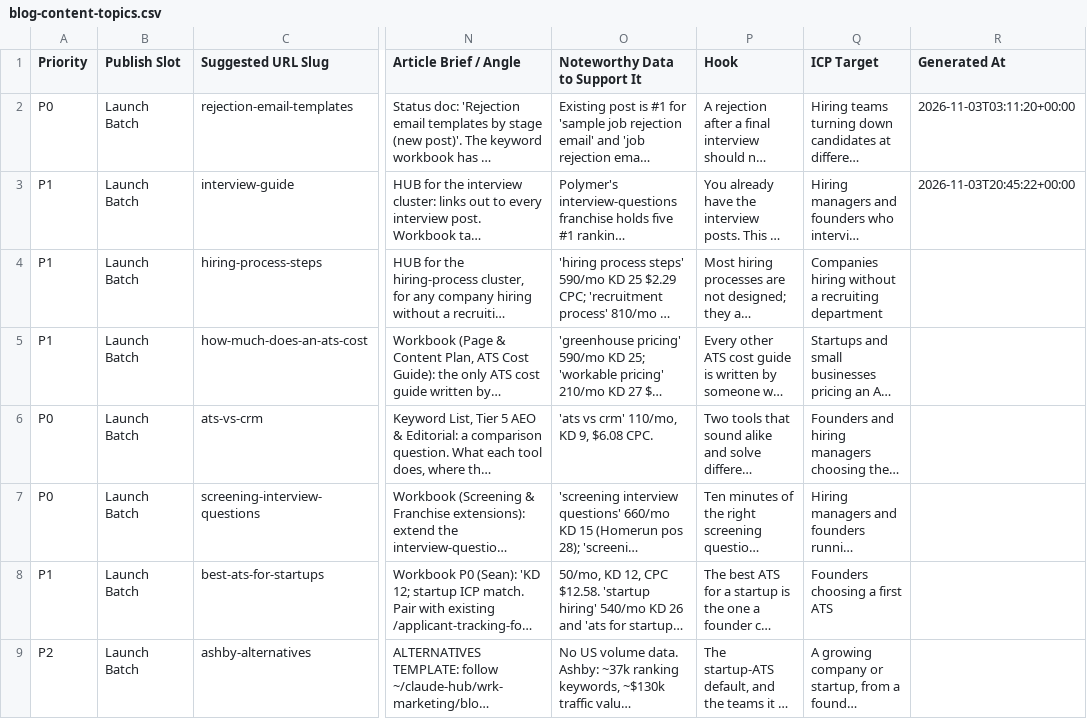
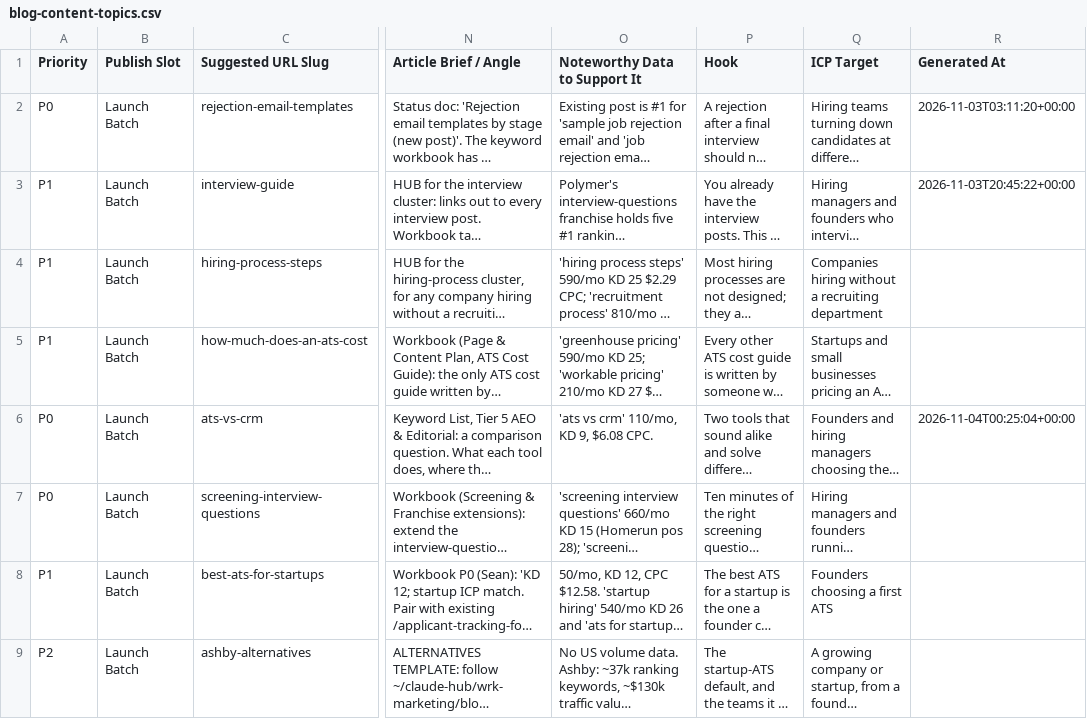
Before and after one commit to jessicagertig/polymer-content-pipeline, a CSV file: config/blog-content-topics.csv, drawn as a sheet; only a part is shown, gaps mark what is left out; long unchanged cells end in …; the diff names each change by its address in the sheet, - before the commit and + after, or states it on an @@ line.

```diff
--- a/config/blog-content-topics.csv
+++ b/config/blog-content-topics.csv
-R6 (Generated At): (empty)
+R6 (Generated At): 2026-11-04T00:25:04+00:00
```
Also changed, not shown: 10 other files.
